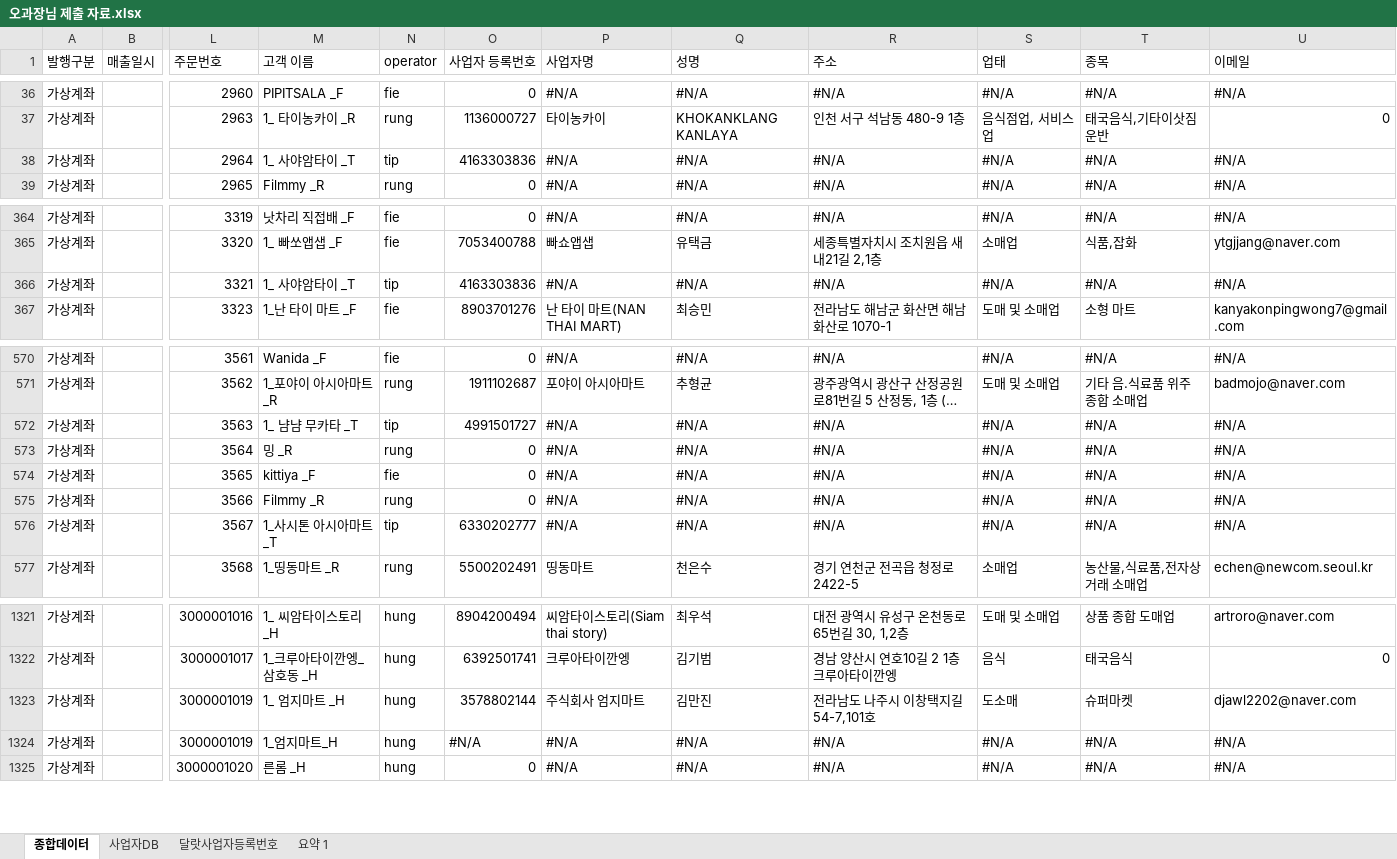
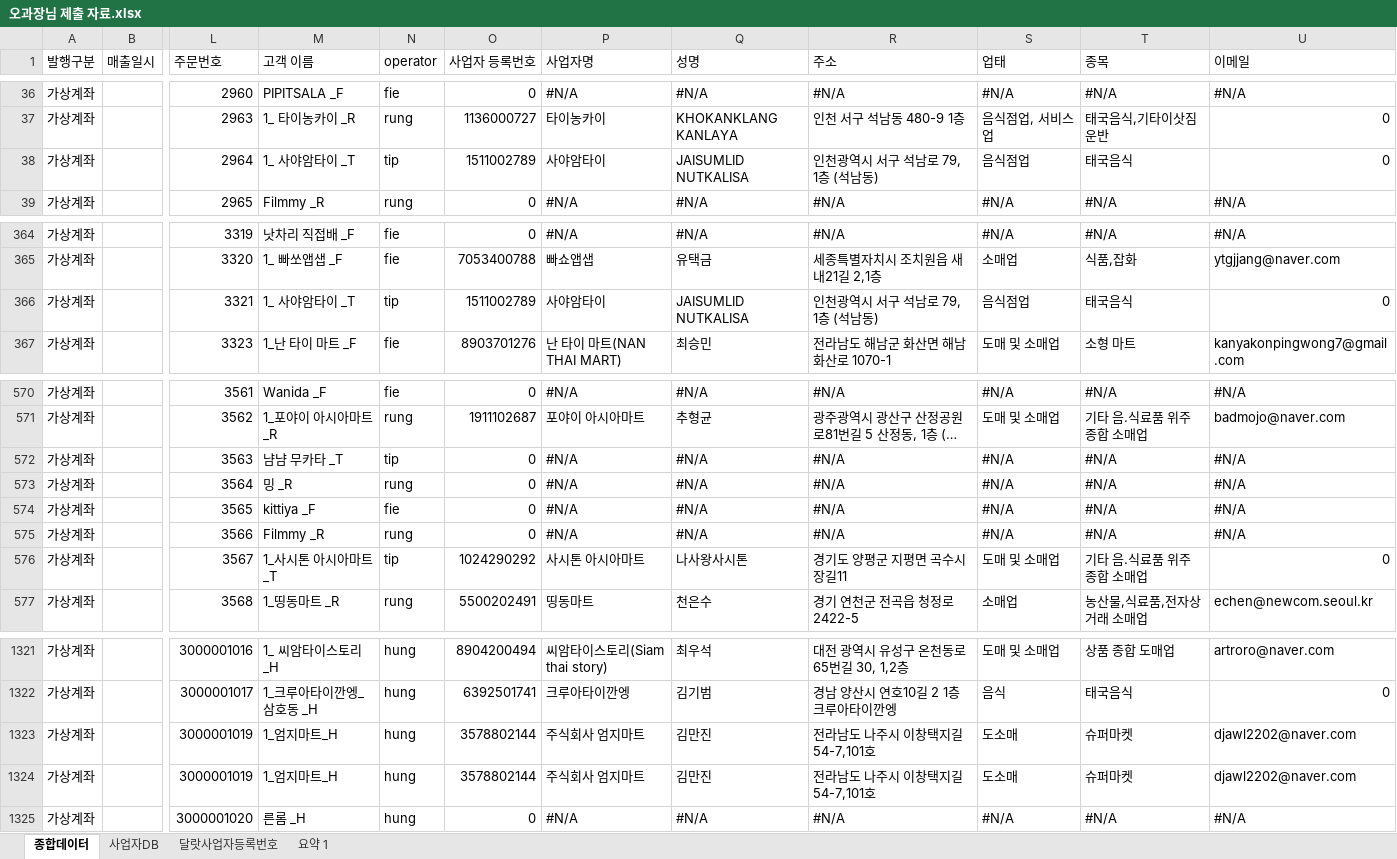
Before and after one commit to joosun7227/joosun, an Excel workbook: dalrat/달랏마트 코드/정산 관련 코드/5월/오과장님 제출용/오과장님 제출 자료.xlsx, sheet 종합데이터, drawn as a sheet; only a part is shown, gaps mark what is left out; long unchanged cells end in …; values as stored, in another font and other column widths than the file's, no cell formats; conditional formats not drawn; the diff covers the shown part only; the diff names each change by its address in the sheet, - before the commit and + after, or states it on an @@ line.

```diff
--- a/dalrat/달랏마트 코드/정산 관련 코드/5월/오과장님 제출용/오과장님 제출 자료.xlsx (sheet 종합데이터)
+++ b/dalrat/달랏마트 코드/정산 관련 코드/5월/오과장님 제출용/오과장님 제출 자료.xlsx (sheet 종합데이터)
-O38 (사업자 등록번호): 4163303836
+O38 (사업자 등록번호): 1511002789
-P38 (사업자명): #N/A
+P38 (사업자명): 사야암타이
-Q38 (성명): #N/A
+Q38 (성명): JAISUMLID NUTKALISA
-R38 (주소): #N/A
+R38 (주소): 인천광역시 서구 석남로 79, 1층 (석남동)
-S38 (업태): #N/A
+S38 (업태): 음식점업
-T38 (종목): #N/A
+T38 (종목): 태국음식
-U38 (이메일): #N/A
+U38 (이메일): 0
-O366 (사업자 등록번호): 4163303836
+O366 (사업자 등록번호): 1511002789
-P366 (사업자명): #N/A
+P366 (사업자명): 사야암타이
-Q366 (성명): #N/A
+Q366 (성명): JAISUMLID NUTKALISA
-R366 (주소): #N/A
+R366 (주소): 인천광역시 서구 석남로 79, 1층 (석남동)
-S366 (업태): #N/A
+S366 (업태): 음식점업
-T366 (종목): #N/A
+T366 (종목): 태국음식
-U366 (이메일): #N/A
+U366 (이메일): 0
-M572 (고객 이름): 1_ 냠냠 무카타 _T
+M572 (고객 이름): 냠냠 무카타 _T
-O572 (사업자 등록번호): 4991501727
+O572 (사업자 등록번호): 0
-O576 (사업자 등록번호): 6330202777
+O576 (사업자 등록번호): 1024290292
-P576 (사업자명): #N/A
+P576 (사업자명): 사시톤 아시아마트
-Q576 (성명): #N/A
+Q576 (성명): 나사왕사시톤
-R576 (주소): #N/A
+R576 (주소): 경기도 양평군 지평면 곡수시장길11
-S576 (업태): #N/A
+S576 (업태): 도매 및 소매업
-T576 (종목): #N/A
+T576 (종목): 기타 음.식료품 위주 종합 소매업
-U576 (이메일): #N/A
+U576 (이메일): 0
-M1323 (고객 이름): 1_ 엄지마트 _H
+M1323 (고객 이름): 1_엄지마트_H
-O1324 (사업자 등록번호): #N/A
+O1324 (사업자 등록번호): 3578802144
-P1324 (사업자명): #N/A
+P1324 (사업자명): 주식회사 엄지마트
-Q1324 (성명): #N/A
+Q1324 (성명): 김만진
-R1324 (주소): #N/A
+R1324 (주소): 전라남도 나주시 이창택지길 54-7,101호
-S1324 (업태): #N/A
+S1324 (업태): 도소매
-T1324 (종목): #N/A
+T1324 (종목): 슈퍼마켓
-U1324 (이메일): #N/A
+U1324 (이메일): djawl2202@naver.com
```
Also changed, not shown: 46 edited cells elsewhere in this sheet, sheet 요약 1, sheet 달랏사업자등록번호, sheet 사업자DB, cell formats, 3 other files.
